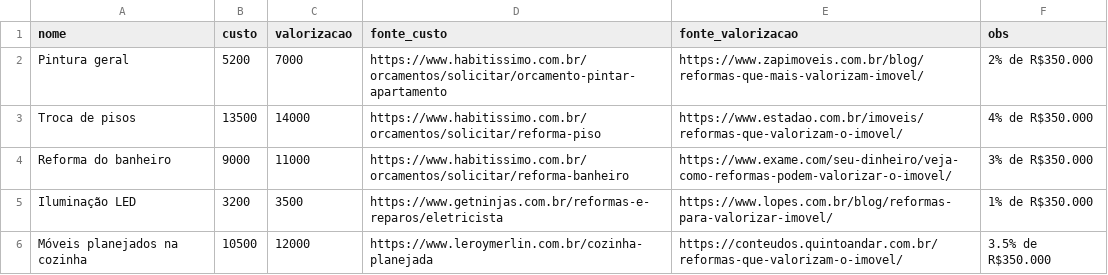
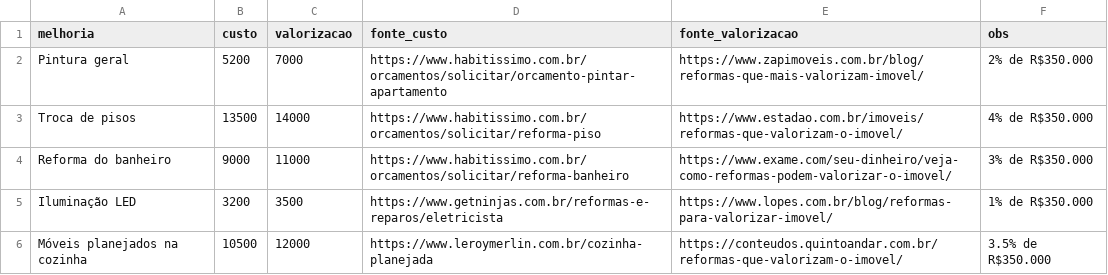
Before and after one commit to marcelTsubota/tech_challenger_fase2, a CSV file: melhorias.csv, drawn as a sheet; only a part is shown.

Commit message:
ajustes

```diff
--- a/melhorias.csv
+++ b/melhorias.csv
@@ -1,2 +1,2 @@
-nome;custo;valorizacao;fonte_custo;fonte_valorizacao;obs
+melhoria;custo;valorizacao;fonte_custo;fonte_valorizacao;obs
 Pintura geral;5200;7000;https://www.habitissimo.com.br/orcamentos/solicitar/orcamento-pintar-apartamento;https://www.zapimoveis.com.br/blog/reformas-que-mais-valorizam-imovel/;"2% de R$350.000"
```
